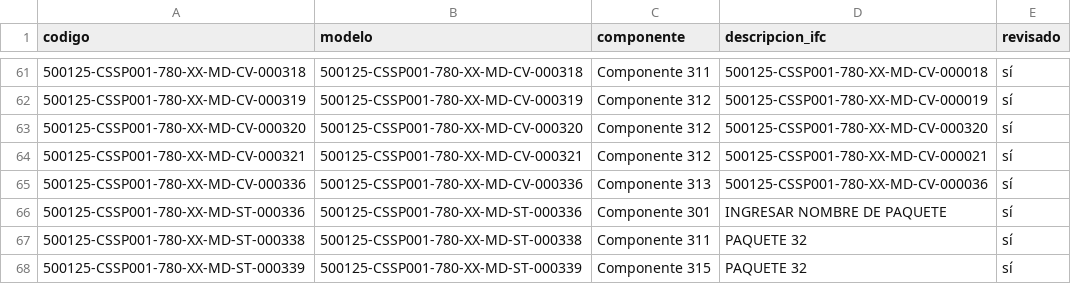
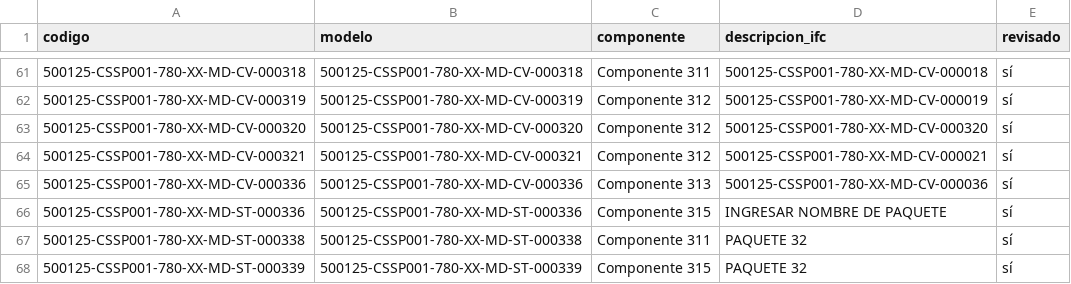
Before and after one commit to jtananta/Visor_BIM-GIS, a CSV file: public/data/catalogo.csv, drawn as a sheet; only a part is shown, gaps mark what is left out.

Commit message:
Visor: mueve 500125-CSSP001-780-XX-MD-ST-000336 a Componente 315 (Paquete 32, Sector 3)

```diff
--- a/public/data/catalogo.csv
+++ b/public/data/catalogo.csv
@@ -65,3 +65,3 @@ codigo,modelo,componente,descripcion_ifc,revisado
 500125-CSSP001-780-XX-MD-CV-000336,500125-CSSP001-780-XX-MD-CV-000336,Componente 313,500125-CSSP001-780-XX-MD-CV-000036,sí
-500125-CSSP001-780-XX-MD-ST-000336,500125-CSSP001-780-XX-MD-ST-000336,Componente 301,INGRESAR NOMBRE DE PAQUETE,sí
+500125-CSSP001-780-XX-MD-ST-000336,500125-CSSP001-780-XX-MD-ST-000336,Componente 315,INGRESAR NOMBRE DE PAQUETE,sí
 500125-CSSP001-780-XX-MD-ST-000338,500125-CSSP001-780-XX-MD-ST-000338,Componente 311,PAQUETE 32,sí
```
Also changed, not shown: 2 other files.
